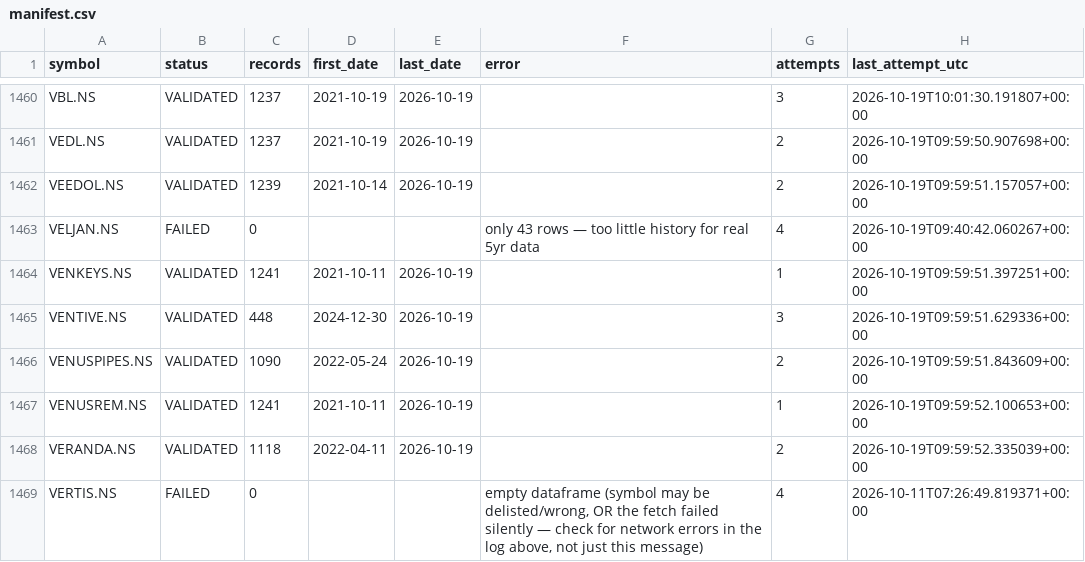
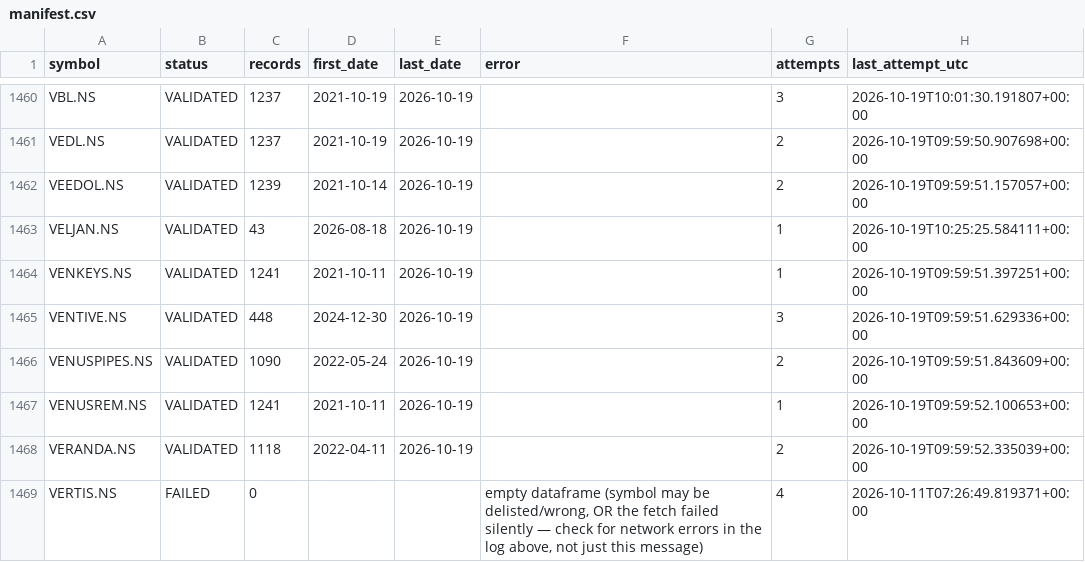
Before and after one commit to vaijayanth/backtester, a CSV file: checkpoints/manifest.csv, drawn as a sheet; only a part is shown, gaps mark what is left out.

```diff
--- a/checkpoints/manifest.csv
+++ b/checkpoints/manifest.csv
@@ -1462,3 +1462,3 @@ VEDL.NS,VALIDATED,1237,2021-10-19,2026-10-19,,2,2026-10-19T09:59:50.907698+00:00
 VEEDOL.NS,VALIDATED,1239,2021-10-14,2026-10-19,,2,2026-10-19T09:59:51.157057+00:00
-VELJAN.NS,FAILED,0,,,only 43 rows — too little history for real 5yr data,4,2026-10-19T09:40:42.060267+00:00
+VELJAN.NS,VALIDATED,43,2026-08-18,2026-10-19,,1,2026-10-19T10:25:25.584111+00:00
 VENKEYS.NS,VALIDATED,1241,2021-10-11,2026-10-19,,1,2026-10-19T09:59:51.397251+00:00
```
Also changed, not shown: 1 other file.
